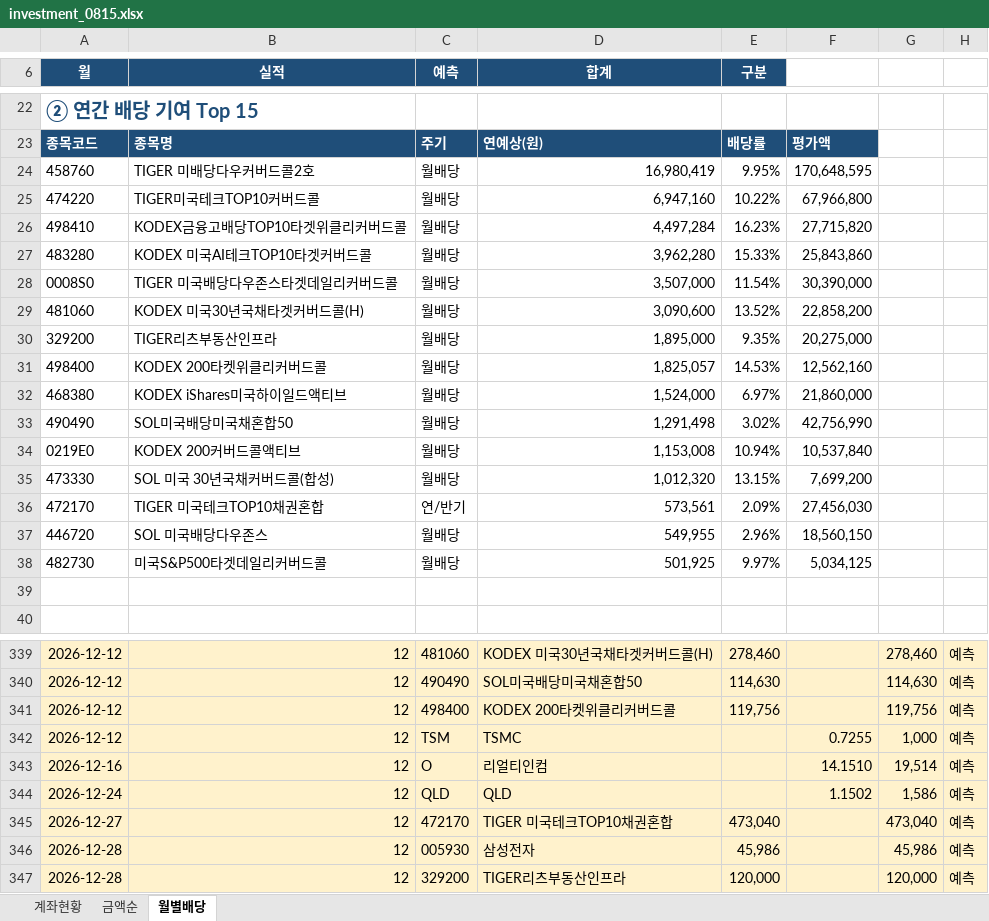
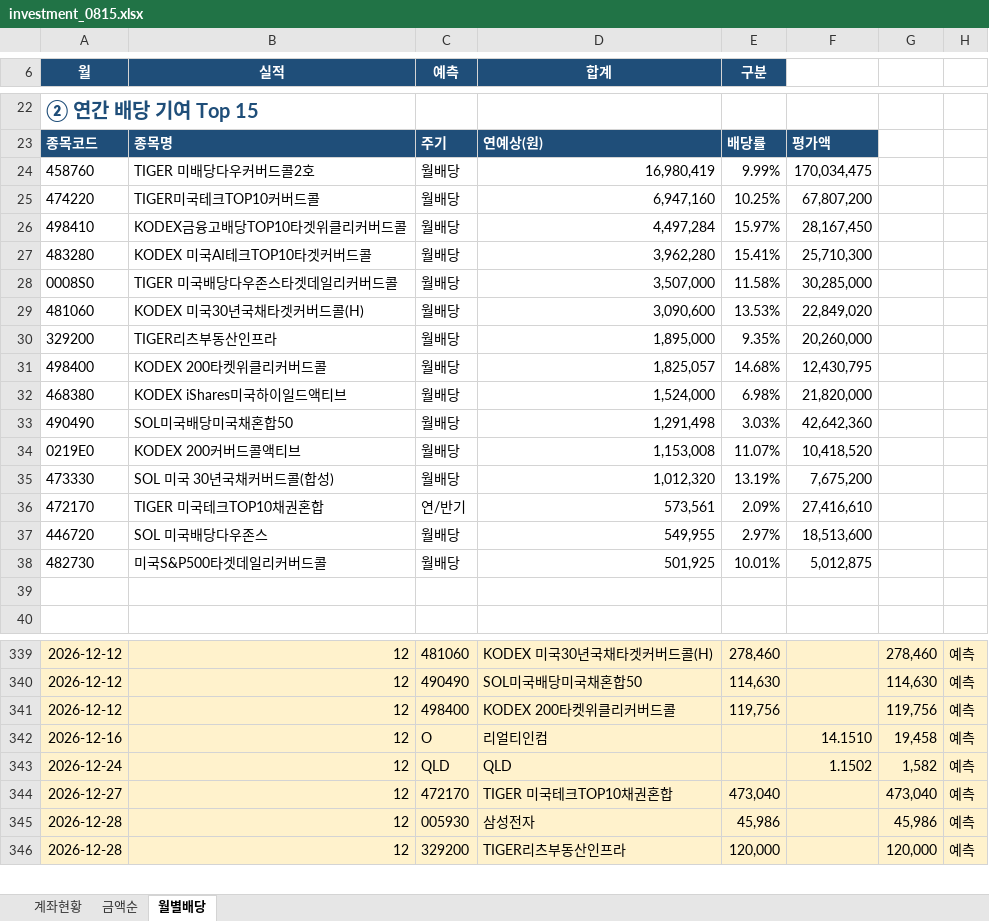
Before and after one commit to seahog77/test, an Excel workbook: My_investment/investment_0815.xlsx, sheet 월별배당, drawn as a sheet; only a part is shown, gaps mark what is left out; values as stored, in another font and other column widths than the file's, no borders; charts and pictures not drawn; removed rows and columns are numbered as before the commit, all else as after; the diff covers the shown part only; the diff names each change by its address in the sheet, - before the commit and + after, or states it on an @@ line.

```diff
--- a/My_investment/investment_0815.xlsx (sheet 월별배당)
+++ b/My_investment/investment_0815.xlsx (sheet 월별배당)
-E24 (구분): 9.95%
+E24 (구분): 9.99%
-F24: 170,648,595
+F24: 170,034,475
-E25 (구분): 10.22%
+E25 (구분): 10.25%
-F25: 67,966,800
+F25: 67,807,200
-E26 (구분): 16.23%
+E26 (구분): 15.97%
-F26: 27,715,820
+F26: 28,167,450
-E27 (구분): 15.33%
+E27 (구분): 15.41%
-F27: 25,843,860
+F27: 25,710,300
-E28 (구분): 11.54%
+E28 (구분): 11.58%
-F28: 30,390,000
+F28: 30,285,000
-E29 (구분): 13.52%
+E29 (구분): 13.53%
-F29: 22,858,200
+F29: 22,849,020
-F30: 20,275,000
+F30: 20,260,000
-E31 (구분): 14.53%
+E31 (구분): 14.68%
-F31: 12,562,160
+F31: 12,430,795
-E32 (구분): 6.97%
+E32 (구분): 6.98%
-F32: 21,860,000
+F32: 21,820,000
-E33 (구분): 3.02%
+E33 (구분): 3.03%
-F33: 42,756,990
+F33: 42,642,360
-E34 (구분): 10.94%
+E34 (구분): 11.07%
-F34: 10,537,840
+F34: 10,418,520
-E35 (구분): 13.15%
+E35 (구분): 13.19%
-F35: 7,699,200
+F35: 7,675,200
-F36: 27,456,030
+F36: 27,416,610
-E37 (구분): 2.96%
+E37 (구분): 2.97%
-F37: 18,560,150
+F37: 18,513,600
-E38 (구분): 9.97%
+E38 (구분): 10.01%
-F38: 5,034,125
+F38: 5,012,875
-row 342: 2026-12-12 | 12 | TSM | TSMC |  | 0.7255 | 1,000 | 예측
-G342: 19,514
+G342: 19,458
-G343: 1,586
+G343: 1,582
```
Also changed, not shown: 85 edited cells elsewhere in this sheet, sheet 계좌현황, sheet 금액순, My_investment/investment_0723_W.xlsx, 3 other files.
